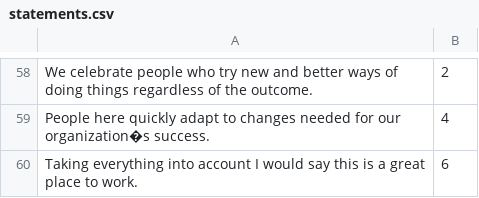
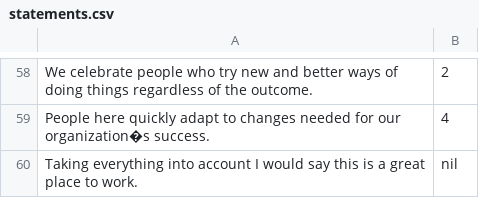
Before and after one commit to yosayon/research_hub, a CSV file: db/data/statements.csv, drawn as a sheet; only a part is shown, gaps mark what is left out.

Commit message:
removed 3 statements

```diff
--- a/db/data/statements.csv
+++ b/db/data/statements.csv
@@ -59,2 +59,2 @@ We celebrate people who try new and better ways of doing things regardless of th
 People here quickly adapt to changes needed for our organization�s success.,4
-Taking everything into account I would say this is a great place to work.,6
+Taking everything into account I would say this is a great place to work.,nil
```
Also changed, not shown: db/data/scores.csv, 1 other file.
